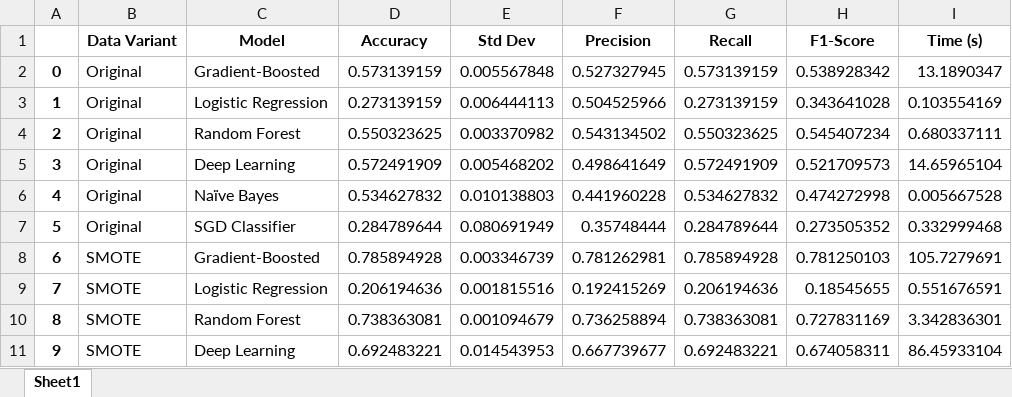
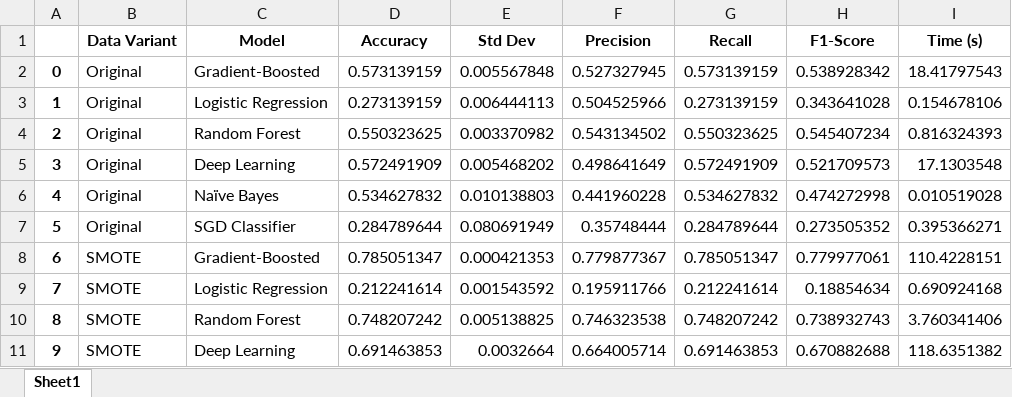
Before and after one commit to Quannnie/ctmj, an Excel workbook: resources/model/predict/result/s1_predict_training_result.xlsx, sheet Sheet1, drawn as a sheet; only a part is shown; values as stored, in another font and other column widths than the file's, no borders; the diff covers the shown part only; the diff names each change by its address in the sheet, - before the commit and + after, or states it on an @@ line.

```diff
--- a/resources/model/predict/result/s1_predict_training_result.xlsx (sheet Sheet1)
+++ b/resources/model/predict/result/s1_predict_training_result.xlsx (sheet Sheet1)
-I2 (Time (s)): 13.1890347
+I2 (Time (s)): 18.41797543
-I3 (Time (s)): 0.103554169
+I3 (Time (s)): 0.154678106
-I4 (Time (s)): 0.680337111
+I4 (Time (s)): 0.816324393
-I5 (Time (s)): 14.65965104
+I5 (Time (s)): 17.1303548
-I6 (Time (s)): 0.005667528
+I6 (Time (s)): 0.010519028
-I7 (Time (s)): 0.332999468
+I7 (Time (s)): 0.395366271
-D8 (Accuracy): 0.785894928
+D8 (Accuracy): 0.785051347
-E8 (Std Dev): 0.003346739
+E8 (Std Dev): 0.000421353
-F8 (Precision): 0.781262981
+F8 (Precision): 0.779877367
-G8 (Recall): 0.785894928
+G8 (Recall): 0.785051347
-H8 (F1-Score): 0.781250103
+H8 (F1-Score): 0.779977061
-I8 (Time (s)): 105.7279691
+I8 (Time (s)): 110.4228151
-D9 (Accuracy): 0.206194636
+D9 (Accuracy): 0.212241614
-E9 (Std Dev): 0.001815516
+E9 (Std Dev): 0.001543592
-F9 (Precision): 0.192415269
+F9 (Precision): 0.195911766
-G9 (Recall): 0.206194636
+G9 (Recall): 0.212241614
-H9 (F1-Score): 0.18545655
+H9 (F1-Score): 0.18854634
-I9 (Time (s)): 0.551676591
+I9 (Time (s)): 0.690924168
-D10 (Accuracy): 0.738363081
+D10 (Accuracy): 0.748207242
-E10 (Std Dev): 0.001094679
+E10 (Std Dev): 0.005138825
-F10 (Precision): 0.736258894
+F10 (Precision): 0.746323538
-G10 (Recall): 0.738363081
+G10 (Recall): 0.748207242
-H10 (F1-Score): 0.727831169
+H10 (F1-Score): 0.738932743
-I10 (Time (s)): 3.342836301
+I10 (Time (s)): 3.760341406
-D11 (Accuracy): 0.692483221
+D11 (Accuracy): 0.691463853
-E11 (Std Dev): 0.014543953
+E11 (Std Dev): 0.0032664
-F11 (Precision): 0.667739677
+F11 (Precision): 0.664005714
-G11 (Recall): 0.692483221
+G11 (Recall): 0.691463853
-H11 (F1-Score): 0.674058311
+H11 (F1-Score): 0.670882688
-I11 (Time (s)): 86.45933104
+I11 (Time (s)): 118.6351382
```
Also changed, not shown: 96 edited cells elsewhere in this sheet, 19 other files.
